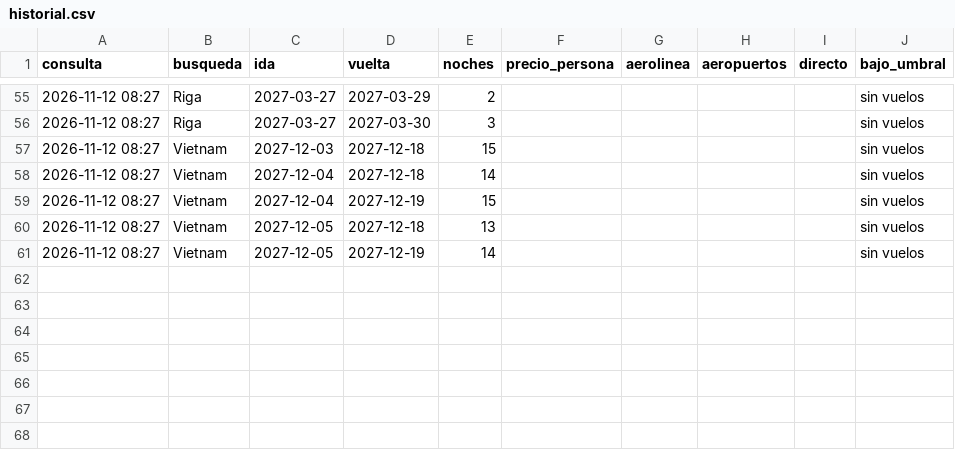
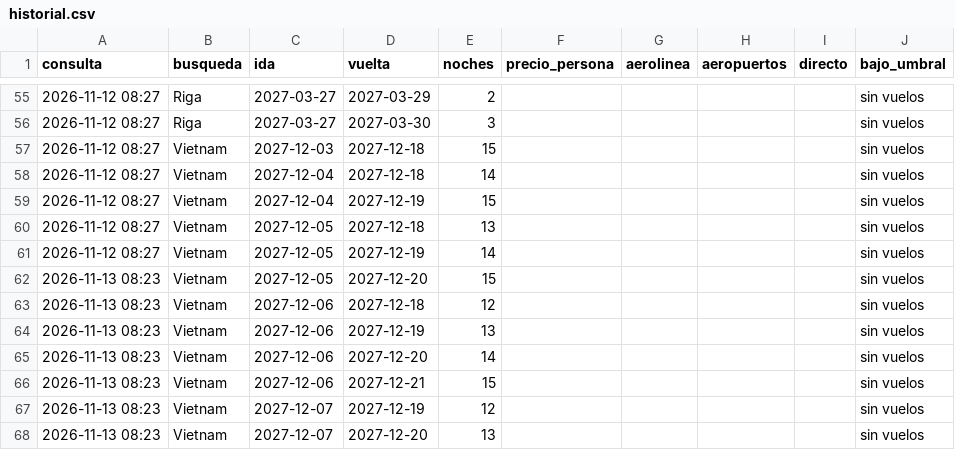
Before and after one commit to carlosnadalperello/busqueda-vuelos, a CSV file: historial.csv, drawn as a sheet; only a part is shown, gaps mark what is left out.

```diff
--- a/historial.csv
+++ b/historial.csv
@@ -61 +61,8 @@ consulta;busqueda;ida;vuelta;noches;precio_persona;aerolinea;aeropuertos;directo
 2026-11-12 08:27;Vietnam;2027-12-05;2027-12-19;14;;;;;sin vuelos
+2026-11-13 08:23;Vietnam;2027-12-05;2027-12-20;15;;;;;sin vuelos
+2026-11-13 08:23;Vietnam;2027-12-06;2027-12-18;12;;;;;sin vuelos
+2026-11-13 08:23;Vietnam;2027-12-06;2027-12-19;13;;;;;sin vuelos
+2026-11-13 08:23;Vietnam;2027-12-06;2027-12-20;14;;;;;sin vuelos
+2026-11-13 08:23;Vietnam;2027-12-06;2027-12-21;15;;;;;sin vuelos
+2026-11-13 08:23;Vietnam;2027-12-07;2027-12-19;12;;;;;sin vuelos
+2026-11-13 08:23;Vietnam;2027-12-07;2027-12-20;13;;;;;sin vuelos
```
Also changed, not shown: 1 other file.
